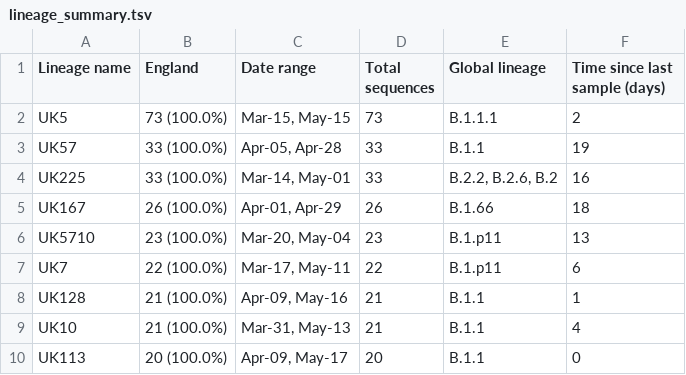
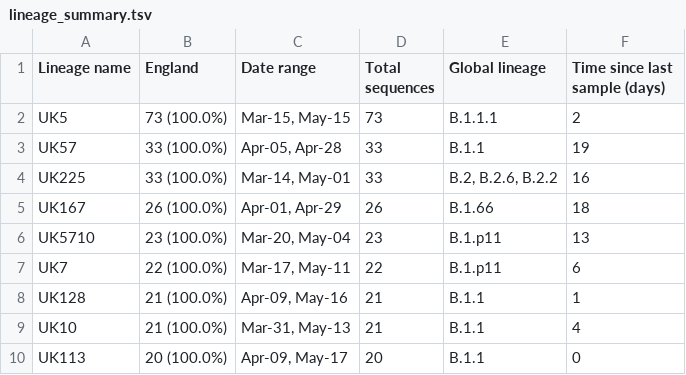
Before and after one commit to COG-UK/phylo-reports, a TSV file: UK_full_report/regional_reports/results/results_CAMB/summary_files/lineage_summary.tsv, drawn as a sheet; only a part is shown.

Commit message:
udpated reports

```diff
--- a/UK_full_report/regional_reports/results/results_CAMB/summary_files/lineage_summary.tsv
+++ b/UK_full_report/regional_reports/results/results_CAMB/summary_files/lineage_summary.tsv
@@ -3,3 +3,3 @@ UK5	73 (100.0%)	Mar-15, May-15	73	B.1.1.1	2
 UK57	33 (100.0%)	Apr-05, Apr-28	33	B.1.1	19
-UK225	33 (100.0%)	Mar-14, May-01	33	B.2.2, B.2.6, B.2	16
+UK225	33 (100.0%)	Mar-14, May-01	33	B.2, B.2.6, B.2.2	16
 UK167	26 (100.0%)	Apr-01, Apr-29	26	B.1.66	18
```
Also changed, not shown: UK_full_report/regional_reports/results/results_EDIN/summary_files/lineage_summary.tsv, UK_full_report/regional_reports/results/results_EXET/summary_files/lineage_summary.tsv, 52 other files.
